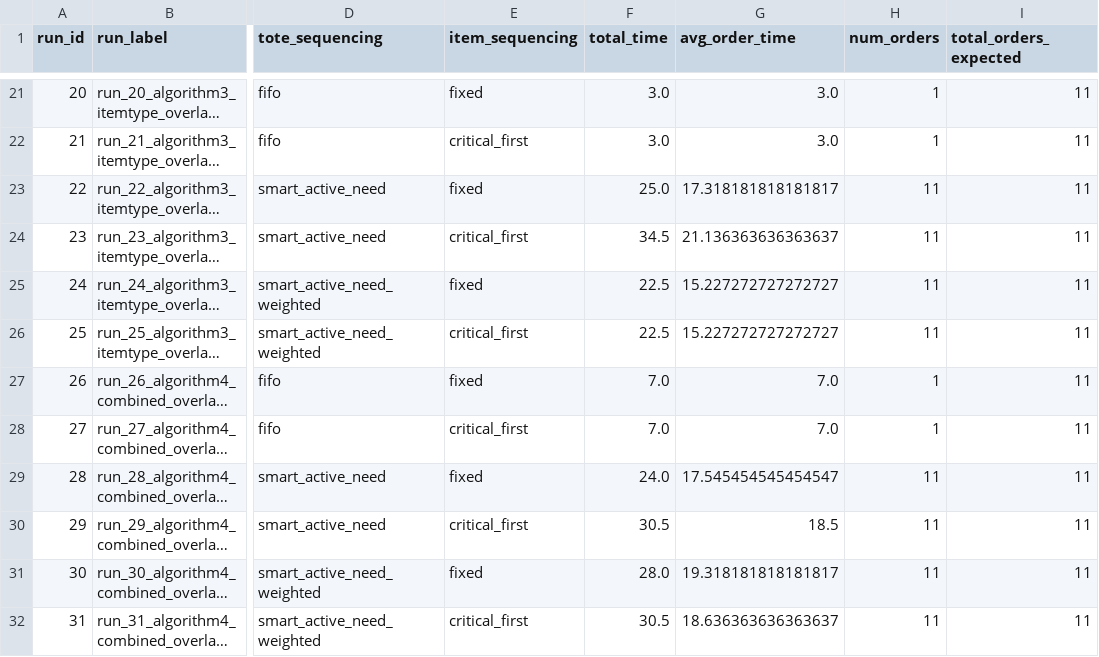
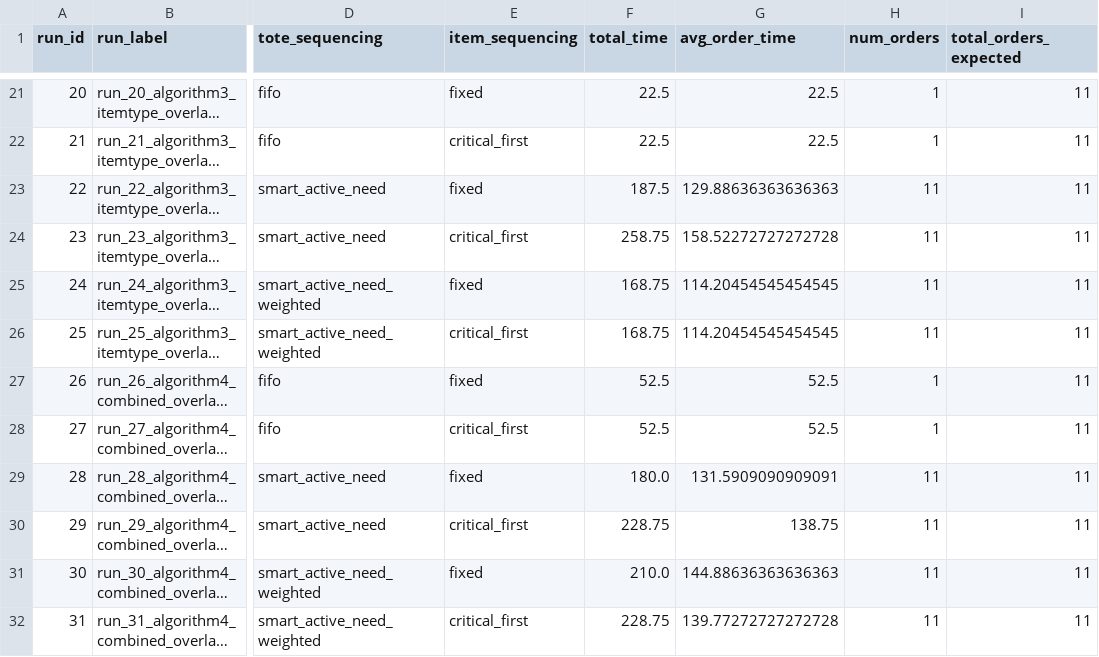
Before and after one commit to PatrickBennett7/MSE433-Case3-Conveyor-Simulation, a CSV file: Data/comparison/comparison_summary.csv, drawn as a sheet; only a part is shown, gaps mark what is left out; long unchanged cells end in …; the diff covers the shown part only; the diff names each change by its address in the sheet, - before the commit and + after, or states it on an @@ line.

```diff
--- a/Data/comparison/comparison_summary.csv
+++ b/Data/comparison/comparison_summary.csv
-F21:F22 (total_time): 3.0
+F21:F22 (total_time): 22.5
-G21:G22 (avg_order_time): 3.0
+G21:G22 (avg_order_time): 22.5
-F23 (total_time): 25.0
+F23 (total_time): 187.5
-G23 (avg_order_time): 17.318181818181817
+G23 (avg_order_time): 129.88636363636363
-F24 (total_time): 34.5
+F24 (total_time): 258.75
-G24 (avg_order_time): 21.136363636363637
+G24 (avg_order_time): 158.52272727272728
-F25:F26 (total_time): 22.5
+F25:F26 (total_time): 168.75
-G25:G26 (avg_order_time): 15.227272727272727
+G25:G26 (avg_order_time): 114.20454545454545
-F27:F28 (total_time): 7.0
+F27:F28 (total_time): 52.5
-G27:G28 (avg_order_time): 7.0
+G27:G28 (avg_order_time): 52.5
-F29 (total_time): 24.0
+F29 (total_time): 180.0
-G29 (avg_order_time): 17.545454545454547
+G29 (avg_order_time): 131.5909090909091
-F30 (total_time): 30.5
+F30 (total_time): 228.75
-G30 (avg_order_time): 18.5
+G30 (avg_order_time): 138.75
-F31 (total_time): 28.0
+F31 (total_time): 210.0
-G31 (avg_order_time): 19.318181818181817
+G31 (avg_order_time): 144.88636363636363
-F32 (total_time): 30.5
+F32 (total_time): 228.75
-G32 (avg_order_time): 18.636363636363637
+G32 (avg_order_time): 139.77272727272728
```
Also changed, not shown: 38 edited cells elsewhere in this file, Data/comparison/comparison_order_conveyor.csv, Data/comparison/comparison_order_times.csv, 9 other files.
